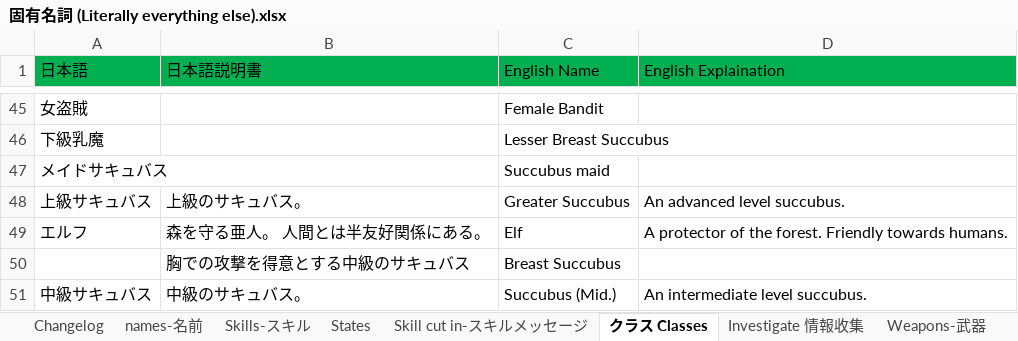
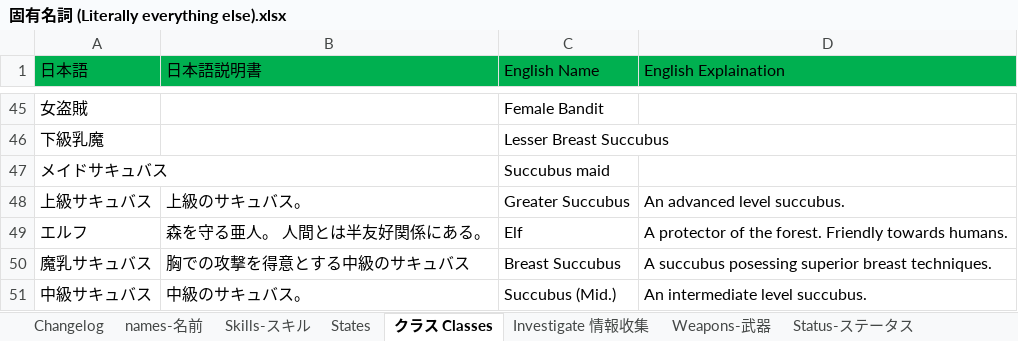
Before and after one commit to Giratena/Succubus-Senki-Translation-Project, an Excel workbook: 固有名詞 (Literally everything else).xlsx, sheet クラス Classes, drawn as a sheet; only a part is shown, gaps mark what is left out; values as stored, in another font and other column widths than the file's, no borders; the diff names each change by its address in the sheet, - before the commit and + after, or states it on an @@ line.

```diff
--- a/固有名詞 (Literally everything else).xlsx (sheet クラス Classes)
+++ b/固有名詞 (Literally everything else).xlsx (sheet クラス Classes)
-sheet tab: Skill cut in-スキルメッセージ
-A50 (日本語): (empty)
+A50 (日本語): 魔乳サキュバス
-D50 (English Explaination): (empty)
+D50 (English Explaination): A succubus posessing superior breast techniques.
```
Also changed, not shown: sheet Changelog, 1 other file.
